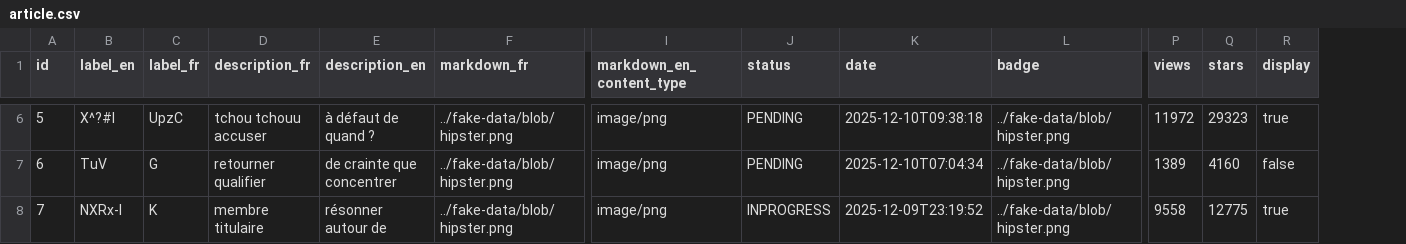
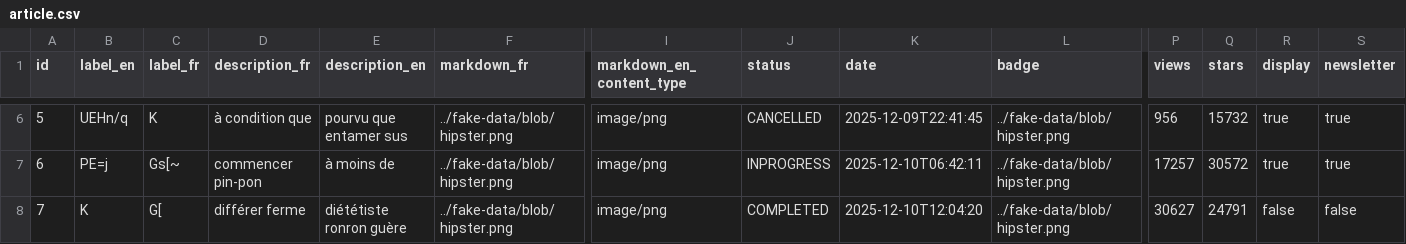
Before and after one commit to devalgas-k/blog-devalgas, a CSV file: src/main/resources/config/liquibase/fake-data/article.csv, drawn as a sheet; only a part is shown, gaps mark what is left out; the diff covers the shown part only; the diff names each change by its address in the sheet, - before the commit and + after, or states it on an @@ line.

Commit message:
feat(article): add newsletter field to Article entity
- Update JDL with newsletter boolean field
- Add newsletter field to Article domain and ArticleDTO
- Update Liquibase changelog and fake data
- Add newsletter checkbox to Article update and details views
- Update Article frontend model and i18n
- Update integration and E2E tests (ArticleResourceIT, ArticleGatlingTest, article.cy.ts)

```diff
--- a/src/main/resources/config/liquibase/fake-data/article.csv
+++ b/src/main/resources/config/liquibase/fake-data/article.csv
+column S (newsletter), rows 6-8: true | true | false
-B6 (label_en): X^?#l
+B6 (label_en): UEHn/q
-C6 (label_fr): UpzC
+C6 (label_fr): K
-D6 (description_fr): tchou tchouu accuser
+D6 (description_fr): à condition que
-E6 (description_en): à défaut de quand ?
+E6 (description_en): pourvu que entamer sus
-J6 (status): PENDING
+J6 (status): CANCELLED
-K6 (date): 2025-12-10T09:38:18
+K6 (date): 2025-12-09T22:41:45
-P6 (views): 11972
+P6 (views): 956
-Q6 (stars): 29323
+Q6 (stars): 15732
-B7 (label_en): TuV
+B7 (label_en): PE=j
-C7 (label_fr): G
+C7 (label_fr): Gs[~
-D7 (description_fr): retourner qualifier
+D7 (description_fr): commencer pin-pon
-E7 (description_en): de crainte que concentrer
+E7 (description_en): à moins de
-J7 (status): PENDING
+J7 (status): INPROGRESS
-K7 (date): 2025-12-10T07:04:34
+K7 (date): 2025-12-10T06:42:11
-P7 (views): 1389
+P7 (views): 17257
-Q7 (stars): 4160
+Q7 (stars): 30572
-R7 (display): false
+R7 (display): true
-B8 (label_en): NXRx-I
+B8 (label_en): K
-C8 (label_fr): K
+C8 (label_fr): G[
-D8 (description_fr): membre titulaire
+D8 (description_fr): différer ferme
-E8 (description_en): résonner autour de
+E8 (description_en): diététiste ronron guère
-J8 (status): INPROGRESS
+J8 (status): COMPLETED
-K8 (date): 2025-12-09T23:19:52
+K8 (date): 2025-12-10T12:04:20
-P8 (views): 9558
+P8 (views): 30627
-Q8 (stars): 12775
+Q8 (stars): 24791
-R8 (display): true
+R8 (display): false
```
Also changed, not shown: 48 edited cells elsewhere in this file, 17 other files.
